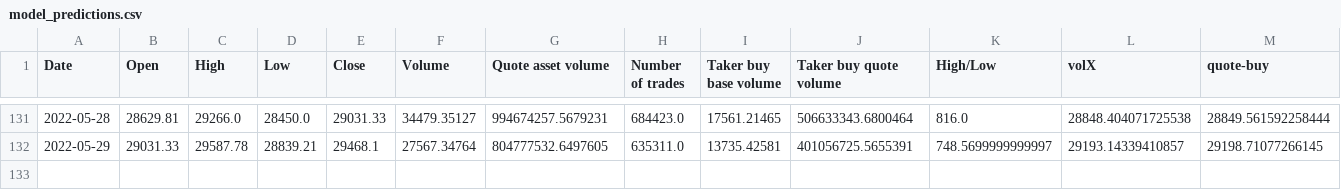
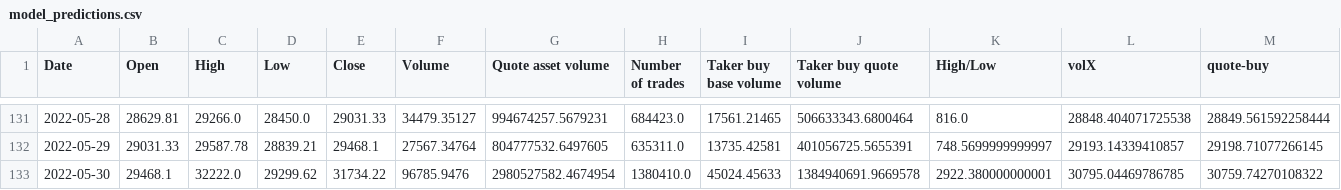
Before and after one commit to shmaze/LHL-Final-Project, a CSV file: CSVs/model_predictions.csv, drawn as a sheet; only a part is shown, gaps mark what is left out; rows hold the shown columns only; the diff names each change by its address in the sheet, - before the commit and + after, or states it on an @@ line.

```diff
--- a/CSVs/model_predictions.csv
+++ b/CSVs/model_predictions.csv
+row 133: 2022-05-30 | 29468.1 | 32222.0 | 29299.62 | 31734.22 | 96785.9476 | 2980527582.4674954 | 1380410.0 | 45024.45633 | 1384940691.9669578 | 2922.380000000001 | 30795.04469786785 | 30759.74270108322
```
Also changed, not shown: CSVs/model_performance.csv, CSVs/model_quantitative_stats.csv.
